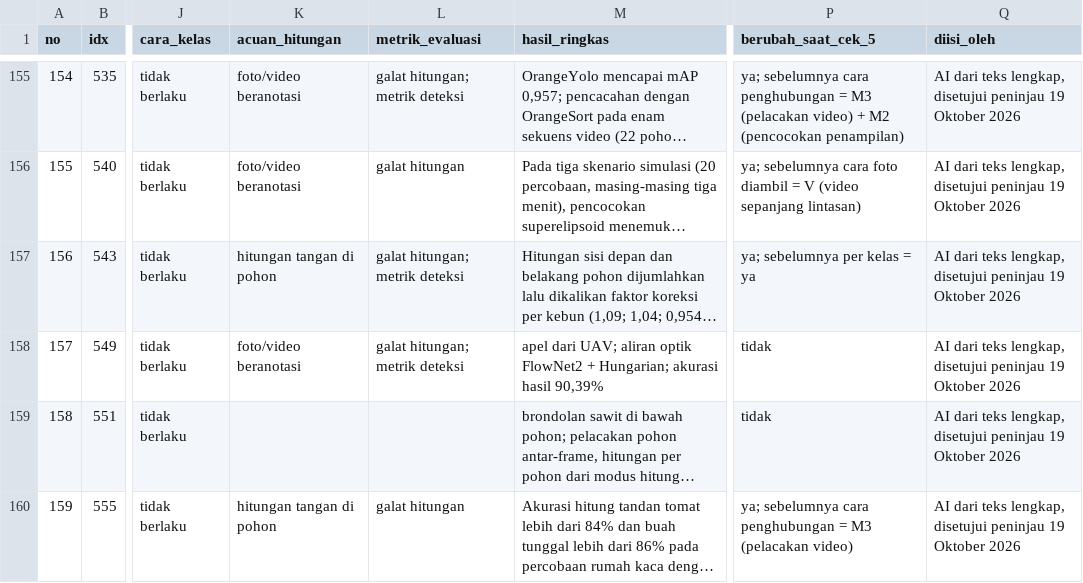
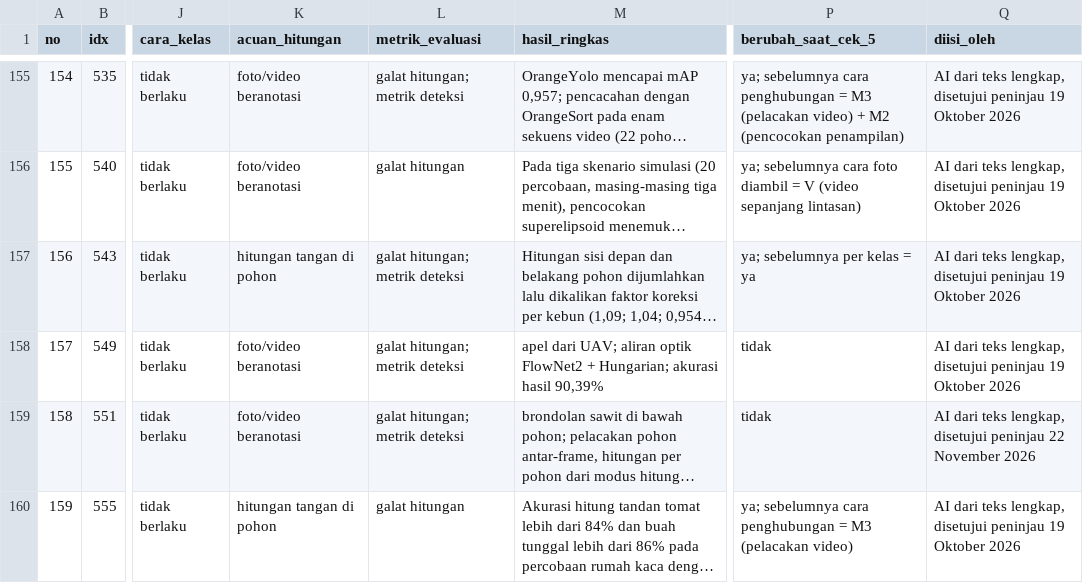
Before and after one commit to muhammad-zainal-muttaqin/Research-Pipeline, a CSV file: literature/scopus-2026-09/verifikasi/cek-5-kode-ulang/kode_ulang_C1.csv, drawn as a sheet; only a part is shown, gaps mark what is left out; long unchanged cells end in …; the diff covers the shown part only; the diff names each change by its address in the sheet, - before the commit and + after, or states it on an @@ line.

```diff
--- a/literature/scopus-2026-09/verifikasi/cek-5-kode-ulang/kode_ulang_C1.csv
+++ b/literature/scopus-2026-09/verifikasi/cek-5-kode-ulang/kode_ulang_C1.csv
-K159 (acuan_hitungan): (empty)
+K159 (acuan_hitungan): foto/video beranotasi
-L159 (metrik_evaluasi): (empty)
+L159 (metrik_evaluasi): galat hitungan; metrik deteksi
-Q159 (diisi_oleh): …disetujui peninjau 19 Oktober 2026
+Q159 (diisi_oleh): …disetujui peninjau 22 November 2026
```
Also changed, not shown: 20 edited cells elsewhere in this file, literature/scopus-2026-09/topik/bukti/matriks_bukti.csv, literature/scopus-2026-09/verifikasi/.teknis/log_perubahan.csv, 28 other files.
